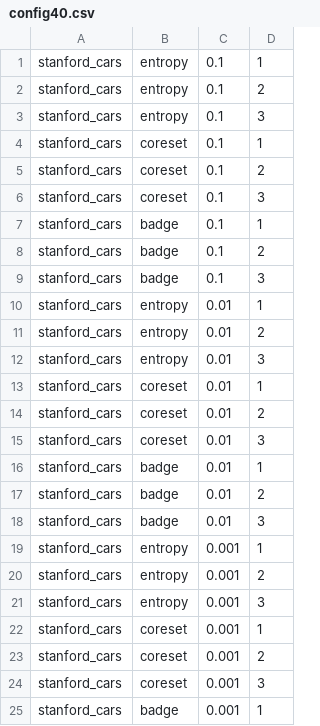
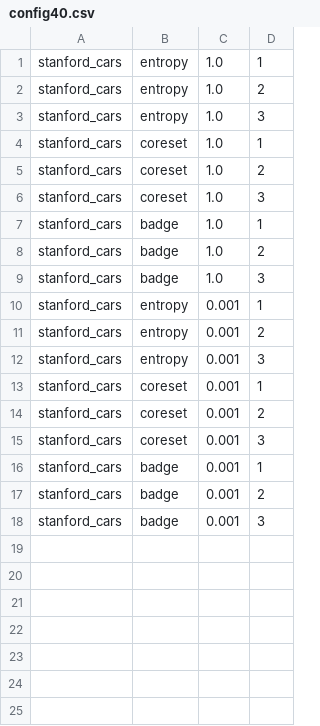
Before and after one commit to jin749/pcb, a CSV file: sbatch/config40.csv, drawn as a sheet; only a part is shown; the shorter side is filled out with more unchanged rows.

```diff
--- a/sbatch/config40.csv
+++ b/sbatch/config40.csv
@@ -1,19 +1,10 @@
-stanford_cars,entropy,0.1,1
-stanford_cars,entropy,0.1,2
-stanford_cars,entropy,0.1,3
-stanford_cars,coreset,0.1,1
-stanford_cars,coreset,0.1,2
-stanford_cars,coreset,0.1,3
-stanford_cars,badge,0.1,1
-stanford_cars,badge,0.1,2
-stanford_cars,badge,0.1,3
-stanford_cars,entropy,0.01,1
-stanford_cars,entropy,0.01,2
-stanford_cars,entropy,0.01,3
-stanford_cars,coreset,0.01,1
-stanford_cars,coreset,0.01,2
-stanford_cars,coreset,0.01,3
-stanford_cars,badge,0.01,1
-stanford_cars,badge,0.01,2
-stanford_cars,badge,0.01,3
+stanford_cars,entropy,1.0,1
+stanford_cars,entropy,1.0,2
+stanford_cars,entropy,1.0,3
+stanford_cars,coreset,1.0,1
+stanford_cars,coreset,1.0,2
+stanford_cars,coreset,1.0,3
+stanford_cars,badge,1.0,1
+stanford_cars,badge,1.0,2
+stanford_cars,badge,1.0,3
 stanford_cars,entropy,0.001,1
```
Also changed, not shown: 6 other files.
